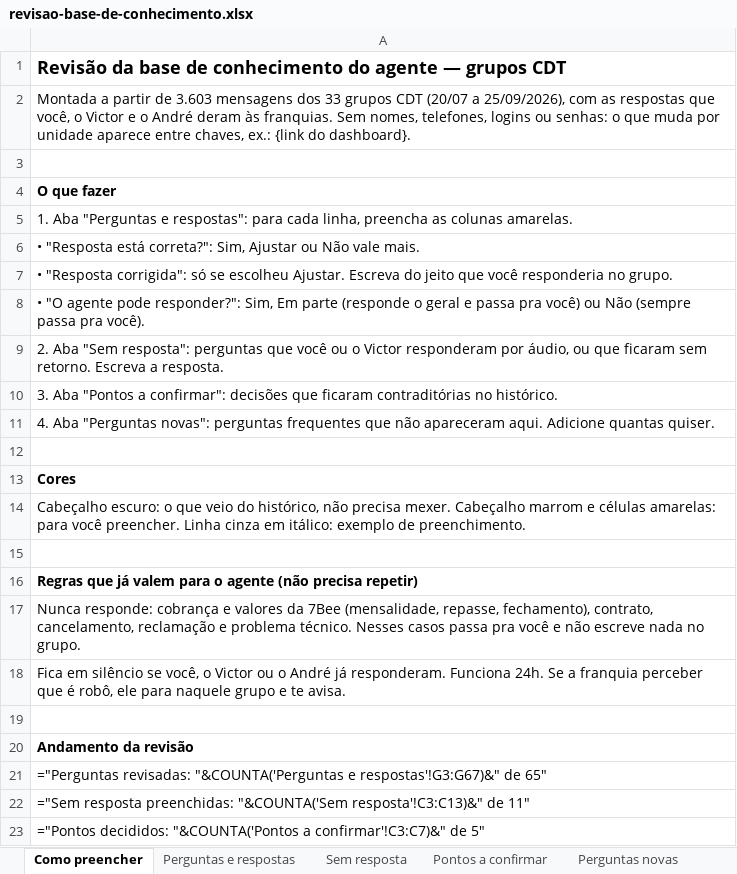
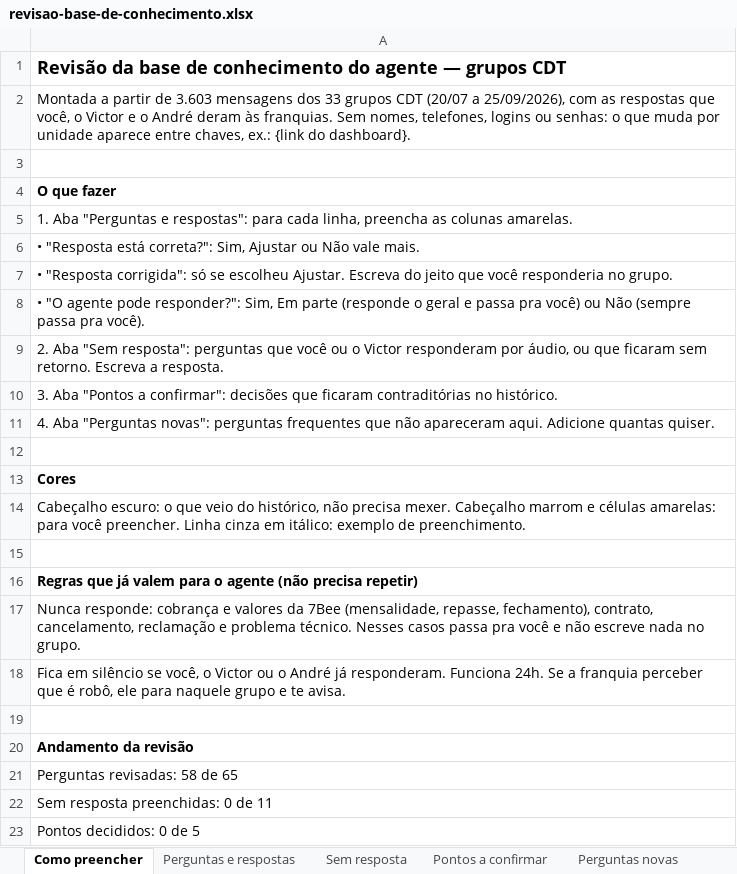
Before and after one commit to 7Beeai/CRM-, an Excel workbook: docs/agente/revisao-base-de-conhecimento.xlsx, sheet Como preencher, drawn as a sheet; values as stored, in another font and other column widths than the file's, no borders; formulas without a stored value are shown as written; the diff names each change by its address in the sheet, - before the commit and + after, or states it on an @@ line.

```diff
--- a/docs/agente/revisao-base-de-conhecimento.xlsx (sheet Como preencher)
+++ b/docs/agente/revisao-base-de-conhecimento.xlsx (sheet Como preencher)
-A21: ="Perguntas revisadas: "&COUNTA('Perguntas e respostas'!G3:G67)&" de 65"
+A21: Perguntas revisadas: 58 de 65
-A22: ="Sem resposta preenchidas: "&COUNTA('Sem resposta'!C3:C13)&" de 11"
+A22: Sem resposta preenchidas: 0 de 11
-A23: ="Pontos decididos: "&COUNTA('Pontos a confirmar'!C3:C7)&" de 5"
+A23: Pontos decididos: 0 de 5
```
Also changed, not shown: sheet Perguntas e respostas, 1 other file.
